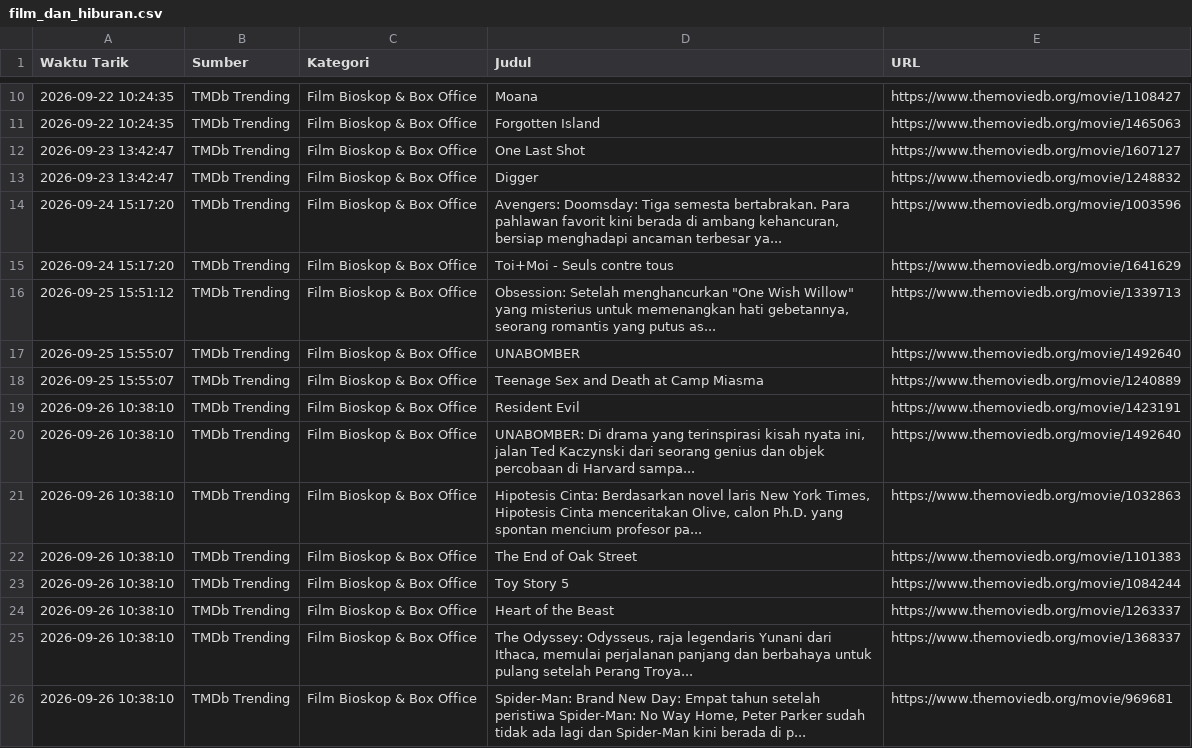
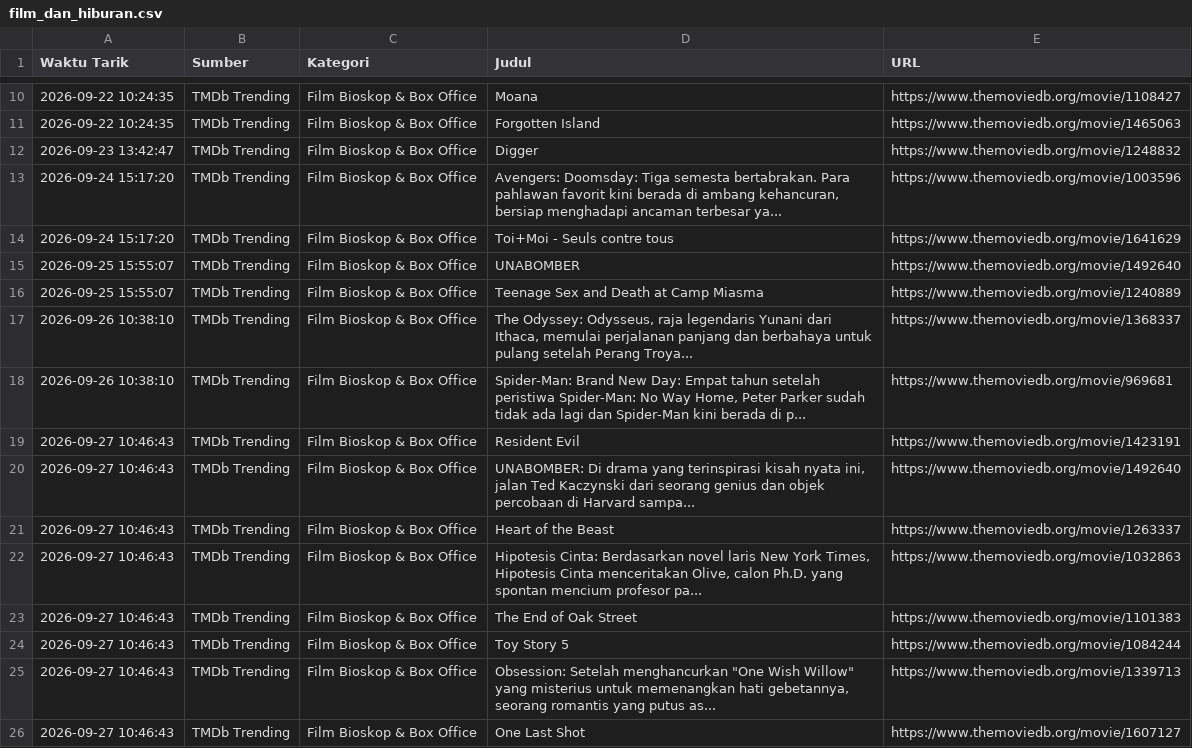
Before and after one commit to adammadden13-oss/indonesian-media-pulse, a CSV file: film_dan_hiburan.csv, drawn as a sheet; only a part is shown, gaps mark what is left out.

```diff
--- a/film_dan_hiburan.csv
+++ b/film_dan_hiburan.csv
@@ -11,3 +11,2 @@ Waktu Tarik,Sumber,Kategori,Judul,URL
 2026-09-22 10:24:35,TMDb Trending,Film Bioskop & Box Office,Forgotten Island,https://www.themoviedb.org/movie/1465063
-2026-09-23 13:42:47,TMDb Trending,Film Bioskop & Box Office,One Last Shot,https://www.themoviedb.org/movie/1607127
 2026-09-23 13:42:47,TMDb Trending,Film Bioskop & Box Office,Digger,https://www.themoviedb.org/movie/1248832
@@ -15,12 +14,13 @@ Waktu Tarik,Sumber,Kategori,Judul,URL
 2026-09-24 15:17:20,TMDb Trending,Film Bioskop & Box Office,Toi+Moi - Seuls contre tous,https://www.themoviedb.org/movie/1641629
-2026-09-25 15:51:12,TMDb Trending,Film Bioskop & Box Office,"Obsession: Setelah menghancurkan ""One Wish Willow"" yang misterius untuk memenangkan hati gebetannya, seorang romantis yang putus as...",https://www.themoviedb.org/movie/1339713
 2026-09-25 15:55:07,TMDb Trending,Film Bioskop & Box Office,UNABOMBER,https://www.themoviedb.org/movie/1492640
 2026-09-25 15:55:07,TMDb Trending,Film Bioskop & Box Office,Teenage Sex and Death at Camp Miasma,https://www.themoviedb.org/movie/1240889
-2026-09-26 10:38:10,TMDb Trending,Film Bioskop & Box Office,Resident Evil,https://www.themoviedb.org/movie/1423191
-2026-09-26 10:38:10,TMDb Trending,Film Bioskop & Box Office,"UNABOMBER: Di drama yang terinspirasi kisah nyata ini, jalan Ted Kaczynski dari seorang genius dan objek percobaan di Harvard sampa...",https://www.themoviedb.org/movie/1492640
-2026-09-26 10:38:10,TMDb Trending,Film Bioskop & Box Office,"Hipotesis Cinta: Berdasarkan novel laris New York Times, Hipotesis Cinta menceritakan Olive, calon Ph.D. yang spontan mencium profesor pa...",https://www.themoviedb.org/movie/1032863
-2026-09-26 10:38:10,TMDb Trending,Film Bioskop & Box Office,The End of Oak Street,https://www.themoviedb.org/movie/1101383
-2026-09-26 10:38:10,TMDb Trending,Film Bioskop & Box Office,Toy Story 5,https://www.themoviedb.org/movie/1084244
-2026-09-26 10:38:10,TMDb Trending,Film Bioskop & Box Office,Heart of the Beast,https://www.themoviedb.org/movie/1263337
 2026-09-26 10:38:10,TMDb Trending,Film Bioskop & Box Office,"The Odyssey: Odysseus, raja legendaris Yunani dari Ithaca, memulai perjalanan panjang dan berbahaya untuk pulang setelah Perang Troya...",https://www.themoviedb.org/movie/1368337
 2026-09-26 10:38:10,TMDb Trending,Film Bioskop & Box Office,"Spider-Man: Brand New Day: Empat tahun setelah peristiwa Spider-Man: No Way Home, Peter Parker sudah tidak ada lagi dan Spider-Man kini berada di p...",https://www.themoviedb.org/movie/969681
+2026-09-27 10:46:43,TMDb Trending,Film Bioskop & Box Office,Resident Evil,https://www.themoviedb.org/movie/1423191
+2026-09-27 10:46:43,TMDb Trending,Film Bioskop & Box Office,"UNABOMBER: Di drama yang terinspirasi kisah nyata ini, jalan Ted Kaczynski dari seorang genius dan objek percobaan di Harvard sampa...",https://www.themoviedb.org/movie/1492640
+2026-09-27 10:46:43,TMDb Trending,Film Bioskop & Box Office,Heart of the Beast,https://www.themoviedb.org/movie/1263337
+2026-09-27 10:46:43,TMDb Trending,Film Bioskop & Box Office,"Hipotesis Cinta: Berdasarkan novel laris New York Times, Hipotesis Cinta menceritakan Olive, calon Ph.D. yang spontan mencium profesor pa...",https://www.themoviedb.org/movie/1032863
+2026-09-27 10:46:43,TMDb Trending,Film Bioskop & Box Office,The End of Oak Street,https://www.themoviedb.org/movie/1101383
+2026-09-27 10:46:43,TMDb Trending,Film Bioskop & Box Office,Toy Story 5,https://www.themoviedb.org/movie/1084244
+2026-09-27 10:46:43,TMDb Trending,Film Bioskop & Box Office,"Obsession: Setelah menghancurkan ""One Wish Willow"" yang misterius untuk memenangkan hati gebetannya, seorang romantis yang putus as...",https://www.themoviedb.org/movie/1339713
+2026-09-27 10:46:43,TMDb Trending,Film Bioskop & Box Office,One Last Shot,https://www.themoviedb.org/movie/1607127
```
Also changed, not shown: berita_terkini.csv, berita_trending.csv, 4 other files.
